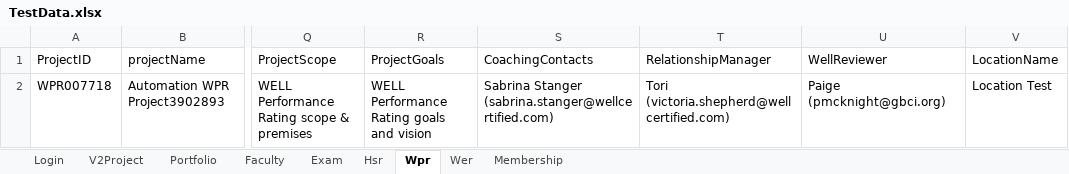
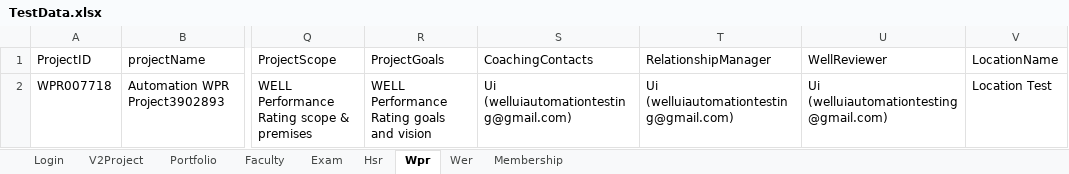
Before and after one commit to hNagesh/TDD_HireProus_project, an Excel workbook: TestData.xlsx, sheet Wpr, drawn as a sheet; only a part is shown, gaps mark what is left out; values as stored, in another font and other column widths than the file's, no borders; the diff names each change by its address in the sheet, - before the commit and + after, or states it on an @@ line.

```diff
--- a/TestData.xlsx (sheet Wpr)
+++ b/TestData.xlsx (sheet Wpr)
-S2 (CoachingContacts): Sabrina Stanger (sabrina.stanger@wellcertified.com)
+S2 (CoachingContacts): Ui (welluiautomationtesting@gmail.com)
-T2 (RelationshipManager): Tori (victoria.shepherd@wellcertified.com)
+T2 (RelationshipManager): Ui (welluiautomationtesting@gmail.com)
-U2 (WellReviewer): Paige (pmcknight@gbci.org)
+U2 (WellReviewer): Ui (welluiautomationtesting@gmail.com)
```
Also changed, not shown: sheet Membership, sheet Portfolio.
